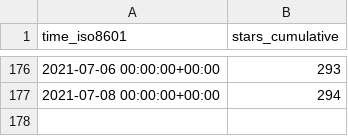
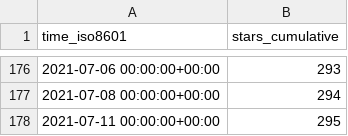
Before and after one commit to fadeev/stats, a CSV file: tendermint/starport/ghrs-data/stargazers.csv, drawn as a sheet; only a part is shown, gaps mark what is left out; the diff names each change by its address in the sheet, - before the commit and + after, or states it on an @@ line.

```diff
--- a/tendermint/starport/ghrs-data/stargazers.csv
+++ b/tendermint/starport/ghrs-data/stargazers.csv
+row 178: 2021-07-11 00:00:00+00:00 | 295
```
